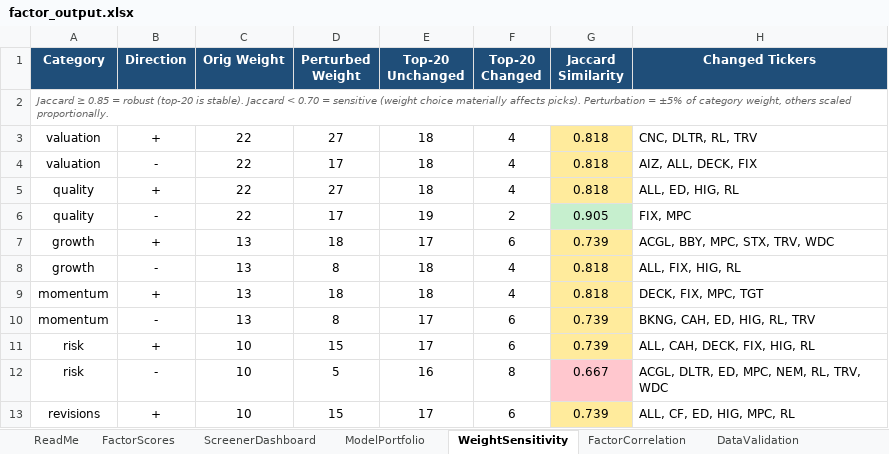
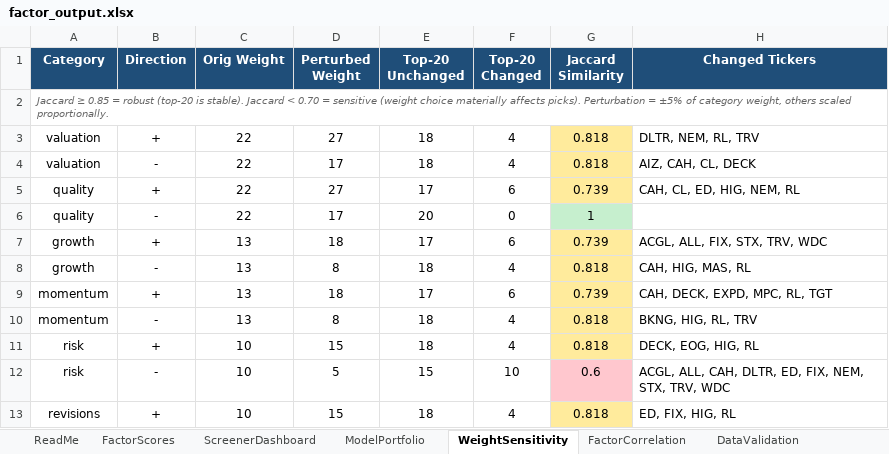
Before and after one commit to CalebSmit/screener-dashboard, an Excel workbook: factor_output.xlsx, sheet WeightSensitivity, drawn as a sheet; only a part is shown; values as stored, in another font and other column widths than the file's, no borders; the diff covers the shown part only; the diff names each change by its address in the sheet, - before the commit and + after, or states it on an @@ line.

```diff
--- a/factor_output.xlsx (sheet WeightSensitivity)
+++ b/factor_output.xlsx (sheet WeightSensitivity)
-H3 (Changed Tickers): CNC, DLTR, RL, TRV
+H3 (Changed Tickers): DLTR, NEM, RL, TRV
-H4 (Changed Tickers): AIZ, ALL, DECK, FIX
+H4 (Changed Tickers): AIZ, CAH, CL, DECK
-E5 (Top-20 Unchanged): 18
+E5 (Top-20 Unchanged): 17
-F5 (Top-20 Changed): 4
+F5 (Top-20 Changed): 6
-G5 (Jaccard Similarity): 0.818
+G5 (Jaccard Similarity): 0.739
-H5 (Changed Tickers): ALL, ED, HIG, RL
+H5 (Changed Tickers): CAH, CL, ED, HIG, NEM, RL
-E6 (Top-20 Unchanged): 19
+E6 (Top-20 Unchanged): 20
-F6 (Top-20 Changed): 2
+F6 (Top-20 Changed): 0
-G6 (Jaccard Similarity): 0.905
+G6 (Jaccard Similarity): 1
-H6 (Changed Tickers): FIX, MPC
+H6 (Changed Tickers): (empty)
-H7 (Changed Tickers): ACGL, BBY, MPC, STX, TRV, WDC
+H7 (Changed Tickers): ACGL, ALL, FIX, STX, TRV, WDC
-H8 (Changed Tickers): ALL, FIX, HIG, RL
+H8 (Changed Tickers): CAH, HIG, MAS, RL
-E9 (Top-20 Unchanged): 18
+E9 (Top-20 Unchanged): 17
-F9 (Top-20 Changed): 4
+F9 (Top-20 Changed): 6
-G9 (Jaccard Similarity): 0.818
+G9 (Jaccard Similarity): 0.739
-H9 (Changed Tickers): DECK, FIX, MPC, TGT
+H9 (Changed Tickers): CAH, DECK, EXPD, MPC, RL, TGT
-E10:E11 (Top-20 Unchanged): 17
+E10:E11 (Top-20 Unchanged): 18
-F10:F11 (Top-20 Changed): 6
+F10:F11 (Top-20 Changed): 4
-G10:G11 (Jaccard Similarity): 0.739
+G10:G11 (Jaccard Similarity): 0.818
-H10 (Changed Tickers): BKNG, CAH, ED, HIG, RL, TRV
+H10 (Changed Tickers): BKNG, HIG, RL, TRV
-H11 (Changed Tickers): ALL, CAH, DECK, FIX, HIG, RL
+H11 (Changed Tickers): DECK, EOG, HIG, RL
-E12 (Top-20 Unchanged): 16
+E12 (Top-20 Unchanged): 15
-F12 (Top-20 Changed): 8
+F12 (Top-20 Changed): 10
-G12 (Jaccard Similarity): 0.667
+G12 (Jaccard Similarity): 0.6
-H12 (Changed Tickers): ACGL, DLTR, ED, MPC, NEM, RL, TRV, WDC
+H12 (Changed Tickers): ACGL, ALL, CAH, DLTR, ED, FIX, NEM, STX, TRV, WDC
-E13 (Top-20 Unchanged): 17
+E13 (Top-20 Unchanged): 18
-F13 (Top-20 Changed): 6
+F13 (Top-20 Changed): 4
-G13 (Jaccard Similarity): 0.739
+G13 (Jaccard Similarity): 0.818
-H13 (Changed Tickers): ALL, CF, ED, HIG, MPC, RL
+H13 (Changed Tickers): ED, FIX, HIG, RL
```
Also changed, not shown: 17 edited cells and cell formats elsewhere in this sheet, sheet FactorScores, sheet FactorCorrelation, sheet DataValidation, sheet ScreenerDashboard, sheet ModelPortfolio, 17 other files.
